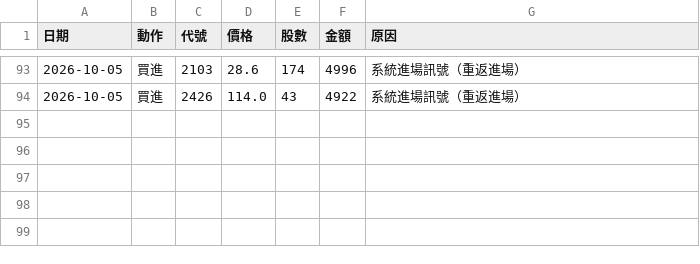
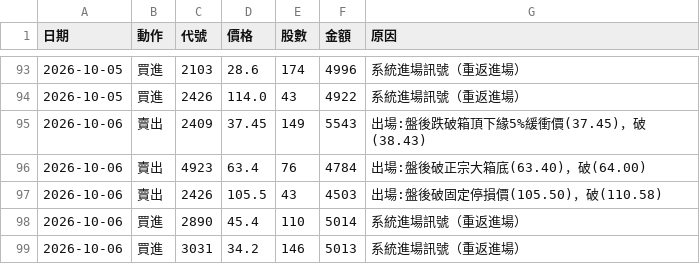
Before and after one commit to 20070117cheng/stock-box-system, a CSV file: outputs/paper/trades.csv, drawn as a sheet; only a part is shown, gaps mark what is left out; the diff names each change by its address in the sheet, - before the commit and + after, or states it on an @@ line.

```diff
--- a/outputs/paper/trades.csv
+++ b/outputs/paper/trades.csv
+row 95: 2026-10-06 | 賣出 | 2409 | 37.45 | 149 | 5543 | 出場:盤後跌破箱頂下緣5%緩衝價(37.45)，破(38.43)
+row 96: 2026-10-06 | 賣出 | 4923 | 63.4 | 76 | 4784 | 出場:盤後破正宗大箱底(63.40)，破(64.00)
+row 97: 2026-10-06 | 賣出 | 2426 | 105.5 | 43 | 4503 | 出場:盤後破固定停損價(105.50)，破(110.58)
+row 98: 2026-10-06 | 買進 | 2890 | 45.4 | 110 | 5014 | 系統進場訊號（重返進場）
+row 99: 2026-10-06 | 買進 | 3031 | 34.2 | 146 | 5013 | 系統進場訊號（重返進場）
```
Also changed, not shown: outputs/paper/equity.csv, 33 other files.
